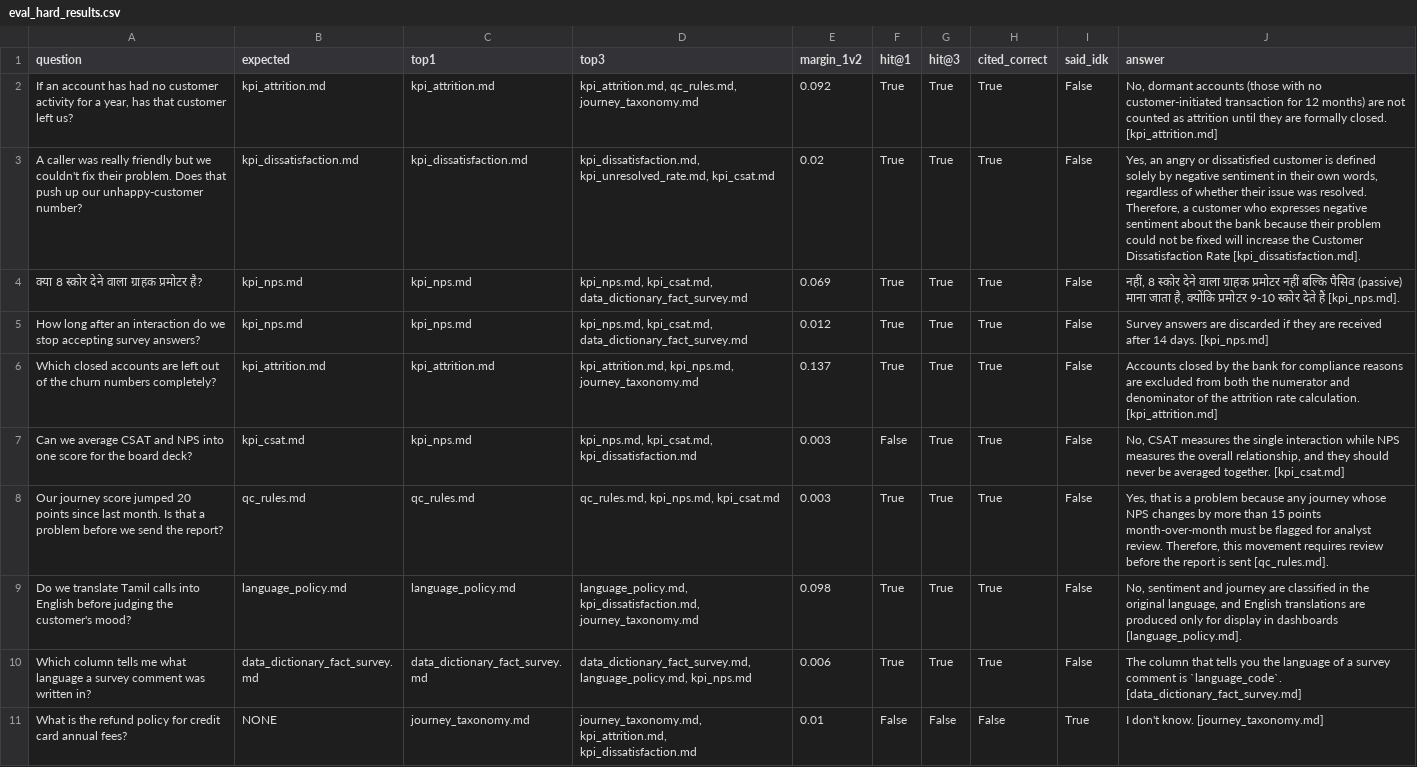
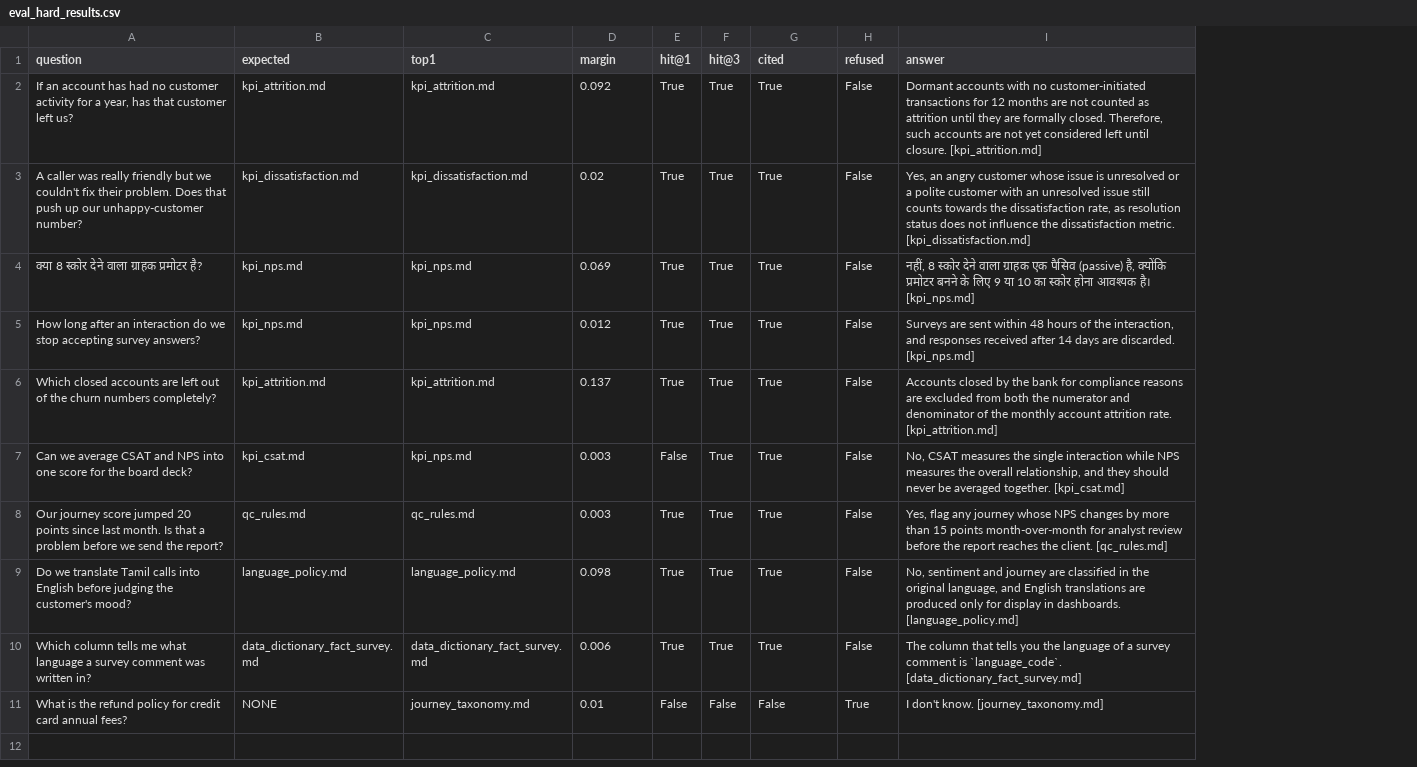
Before and after one commit to darshankalyan/metric-copilot, a CSV file: results/eval_hard_results.csv, drawn as a sheet; removed rows and columns are numbered as before the commit, all else as after; the diff names each change by its address in the sheet, - before the commit and + after, or states it on an @@ line.

Commit message:
Clean up repo: README, requirements, untrack index

```diff
--- a/results/eval_hard_results.csv
+++ b/results/eval_hard_results.csv
-column D (top3), rows 2-11: kpi_attrition.md, qc_rules.md, journey_taxonomy.md | kpi_dissatisfaction.md, kpi_unresolved_rate.md, kpi_csat.md | kpi_nps.md, kpi_csat.md, data_dictionary_fact_survey.md | kpi_nps.md, kpi_csat.md, data_dictionary_fact_survey.md | kpi_attrition.md, kpi_nps.md, journey_taxonomy.md | kpi_nps.md, kpi_csat.md, kpi_dissatisfaction.md | qc_rules.md, kpi_nps.md, kpi_csat.md | language_policy.md, kpi_dissatisfaction.md, journey_taxonomy.md | data_dictionary_fact_survey.md, language_policy.md, kpi_nps.md | journey_taxonomy.md, kpi_attrition.md, kpi_dissatisfaction.md
-D1: margin_1v2
+D1: margin
-G1: cited_correct
+G1: cited
-H1: said_idk
+H1: refused
-I2 (answer): No, dormant accounts (those with no customer-initiated transaction for 12 months) are not counted as attrition until they are formally closed. [kpi_attrition.md]
+I2 (answer): Dormant accounts with no customer-initiated transactions for 12 months are not counted as attrition until they are formally closed. Therefore, such accounts are not yet considered left until closure. [kpi_attrition.md]
-I3 (answer): …an angry or dissatisfied customer is defined solely by negative sentiment in their own words, regardless of whether their issue was resolved. Therefore, a customer who expresses negative sentiment about the bank because their problem could not be fixed will increase the Customer Dissatisfaction Rate [kpi_dissatisfaction.md].
+I3 (answer): …an angry customer whose issue is unresolved or a polite customer with an unresolved issue still counts towards the dissatisfaction rate, as resolution status does not influence the dissatisfaction metric. [kpi_dissatisfaction.md]
-I4 (answer): …वाला ग्राहक प्रमोटर नहीं बल्कि पैसिव (passive) माना जाता है, क्योंकि प्रमोटर 9-10 स्कोर देते हैं [kpi_nps.md].
+I4 (answer): …वाला ग्राहक एक पैसिव (passive) है, क्योंकि प्रमोटर बनने के लिए 9 या 10 का स्कोर होना आवश्यक है। [kpi_nps.md]
-I5 (answer): Survey answers are discarded if they are received after 14 days. [kpi_nps.md]
+I5 (answer): Surveys are sent within 48 hours of the interaction, and responses received after 14 days are discarded. [kpi_nps.md]
-I6 (answer): …of the attrition rate calculation. [kpi_attrition.md]
+I6 (answer): …of the monthly account attrition rate. [kpi_attrition.md]
-I8 (answer): Yes, that is a problem because any journey whose NPS changes by more than 15 points month-over-month must be flagged for analyst review. Therefore, this movement requires review before the report is sent [qc_rules.md].
+I8 (answer): Yes, flag any journey whose NPS changes by more than 15 points month-over-month for analyst review before the report reaches the client. [qc_rules.md]
-I9 (answer): …display in dashboards [language_policy.md].
+I9 (answer): …display in dashboards. [language_policy.md]
```
Also changed, not shown: 15 other files.
